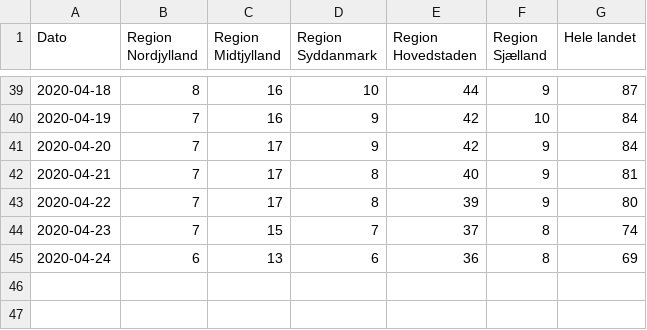
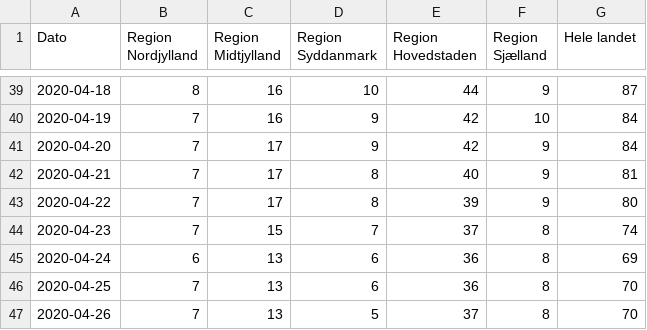
Before and after one commit to covid-19-sim/covid-19.sst.dk, a CSV file: sst-raw-data-icu.csv, drawn as a sheet; only a part is shown, gaps mark what is left out.

```diff
--- a/sst-raw-data-icu.csv
+++ b/sst-raw-data-icu.csv
@@ -45 +45,3 @@ Dato,Region Nordjylland,Region Midtjylland,Region Syddanmark,Region Hovedstaden,
 2020-04-24,6,13,6,36,8,69
+2020-04-25,7,13,6,36,8,70
+2020-04-26,7,13,5,37,8,70
```
Also changed, not shown: ssi-pdf-data-deaths.csv, sst-raw-data-hospitalised.csv, 3 other files.
